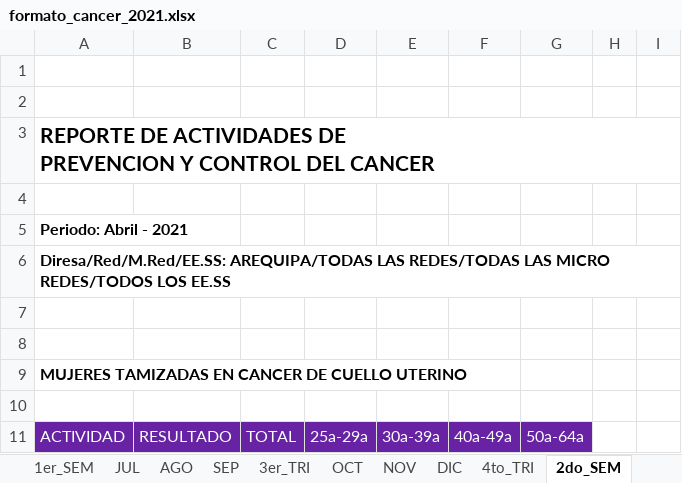
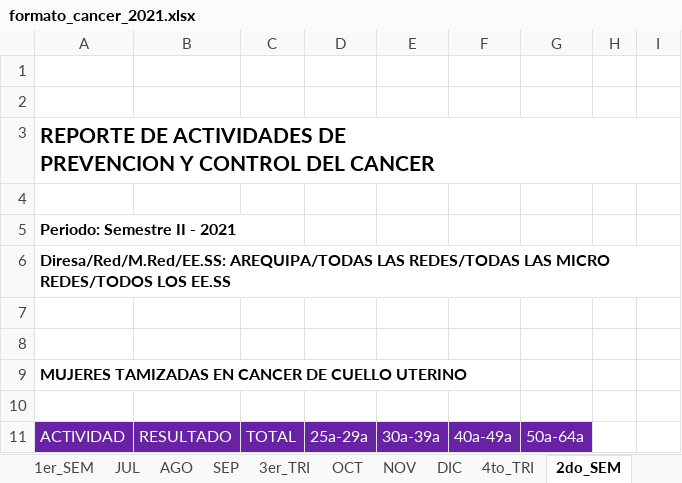
Before and after one commit to ErickMarceloQuispe/myqt5_project, an Excel workbook: Formatos Finales/formato_cancer_2021.xlsx, sheet 2do_SEM, drawn as a sheet; only a part is shown; values as stored, in another font and other column widths than the file's, no borders; the diff names each change by its address in the sheet, - before the commit and + after, or states it on an @@ line.

```diff
--- a/Formatos Finales/formato_cancer_2021.xlsx (sheet 2do_SEM)
+++ b/Formatos Finales/formato_cancer_2021.xlsx (sheet 2do_SEM)
-A5: Periodo: Abril - 2021
+A5: Periodo: Semestre II - 2021
```
Also changed, not shown: sheet 1er_SEM, sheet ANUAL, Formatos Finales/formato_ocular_2021.xlsx, 16 other files.
